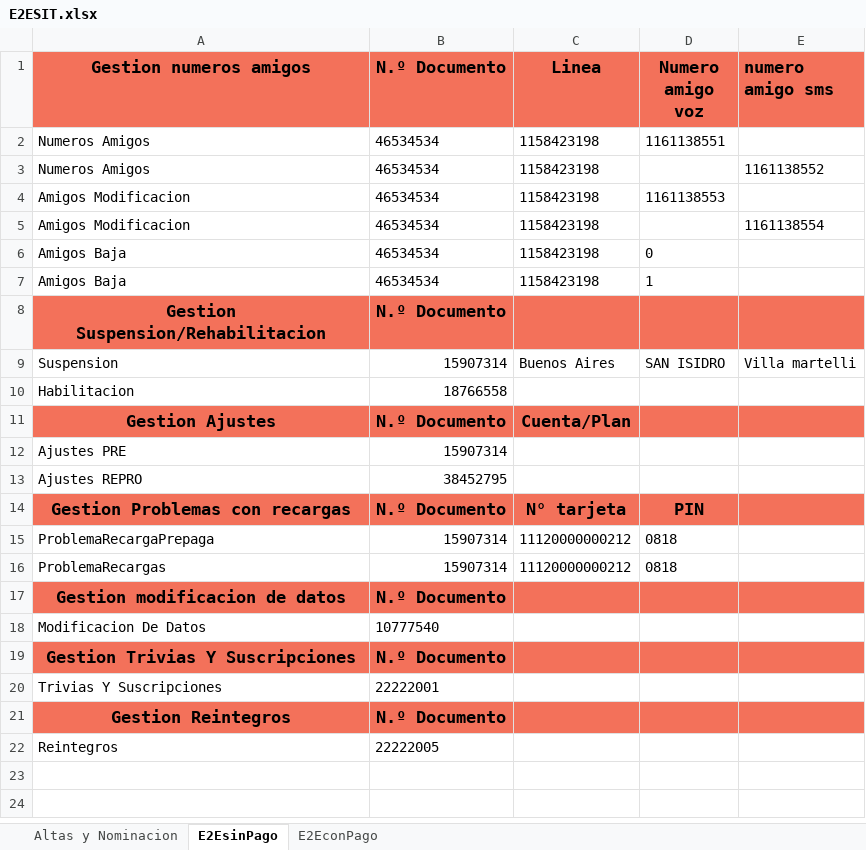
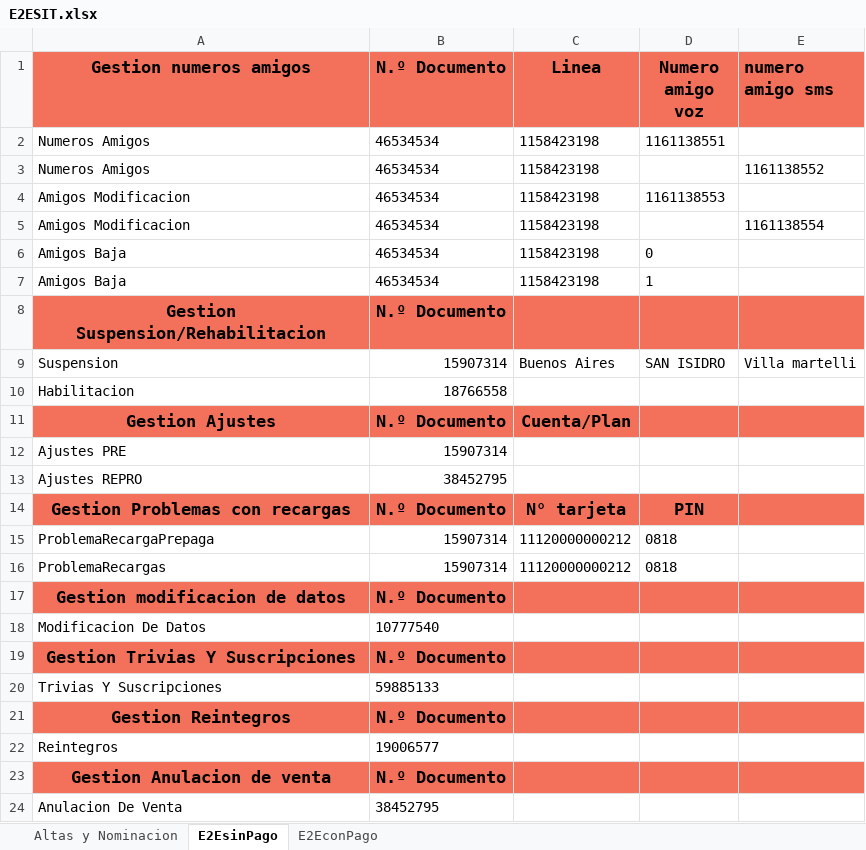
Before and after one commit to FlorangelRC/TelecomProyectoFAN, an Excel workbook: E2ESIT.xlsx, sheet E2EsinPago, drawn as a sheet; values as stored, in another font and other column widths than the file's, no borders; the diff names each change by its address in the sheet, - before the commit and + after, or states it on an @@ line.

Commit message:
cuentas anulacion y esas weas

```diff
--- a/E2ESIT.xlsx (sheet E2EsinPago)
+++ b/E2ESIT.xlsx (sheet E2EsinPago)
-B20 (N.º Documento): 22222001
+B20 (N.º Documento): 59885133
-B22 (N.º Documento): 22222005
+B22 (N.º Documento): 19006577
+row 23: Gestion Anulacion de venta | N.º Documento
+row 24: Anulacion De Venta | 38452795
```
Also changed, not shown: E2EUAT.xlsx, 3 other files.
